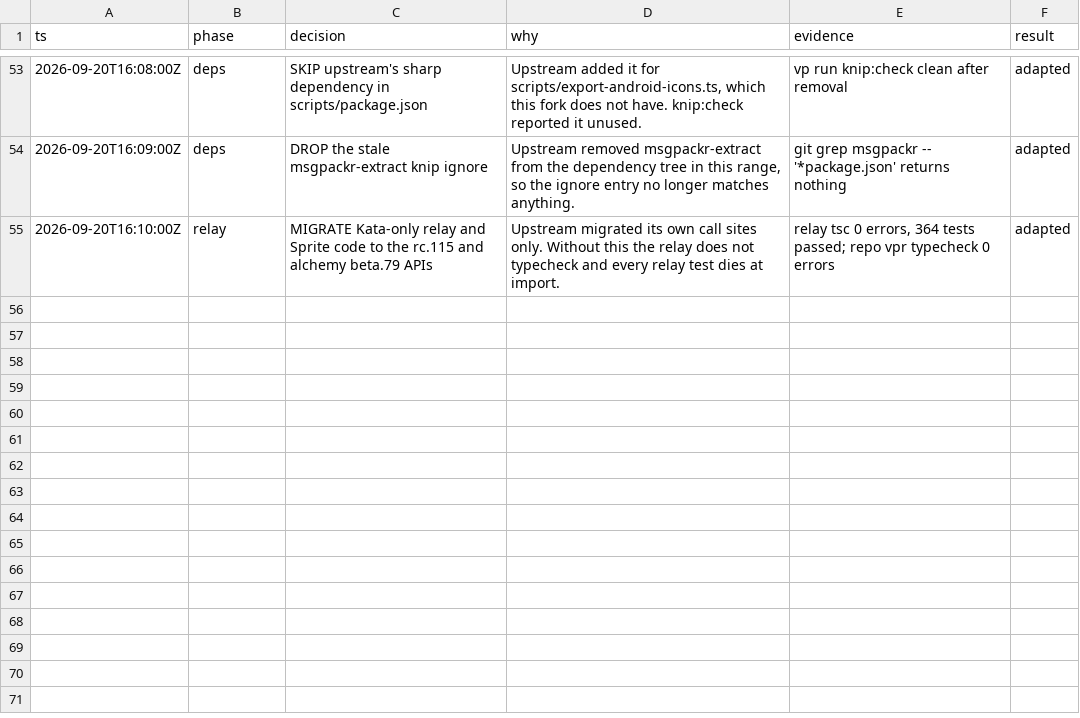
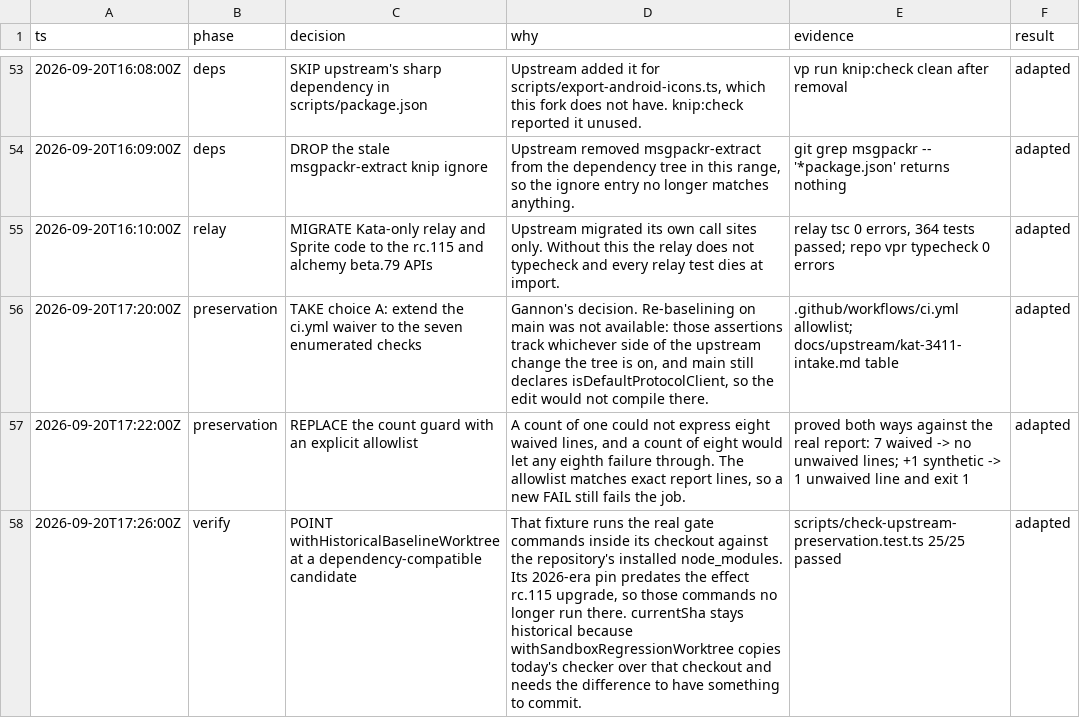
Before and after one commit to gannonh/kata-code, a TSV file: docs/upstream/kat-3411-decisions.tsv, drawn as a sheet; only a part is shown, gaps mark what is left out; the diff names each change by its address in the sheet, - before the commit and + after, or states it on an @@ line.

```diff
--- a/docs/upstream/kat-3411-decisions.tsv
+++ b/docs/upstream/kat-3411-decisions.tsv
+row 56: 2026-09-20T17:20:00Z | preservation | TAKE choice A: extend the ci.yml waiver to the seven enumerated checks | Gannon's decision. Re-baselining on main was not available: those assertions track whichever side of the upstream change the tree is on, and main still declares isDefaultProtocolClient, so the edit would not compile there. | .github/workflows/ci.yml allowlist; docs/upstream/kat-3411-intake.md table | adapted
+row 57: 2026-09-20T17:22:00Z | preservation | REPLACE the count guard with an explicit allowlist | A count of one could not express eight waived lines, and a count of eight would let any eighth failure through. The allowlist matches exact report lines, so a new FAIL still fails the job. | proved both ways against the real report: 7 waived -> no unwaived lines; +1 synthetic -> 1 unwaived line and exit 1 | adapted
+row 58: 2026-09-20T17:26:00Z | verify | POINT withHistoricalBaselineWorktree at a dependency-compatible candidate | That fixture runs the real gate commands inside its checkout against the repository's installed node_modules. Its 2026-era pin predates the effect rc.115 upgrade, so those commands no longer run there. currentSha stays historical because withSandboxRegressionWorktree copies today's checker over that checkout and needs the difference to have something to commit. | scripts/check-upstream-preservation.test.ts 25/25 passed | adapted
```
Also changed, not shown: 3 other files.
